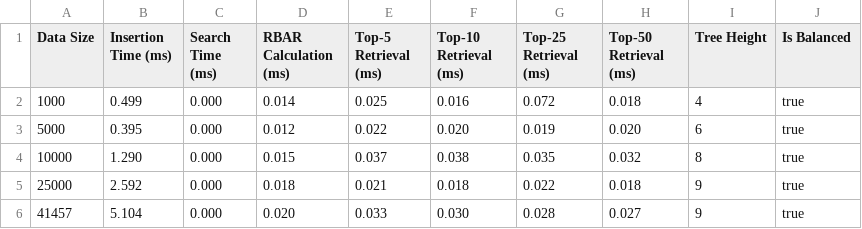
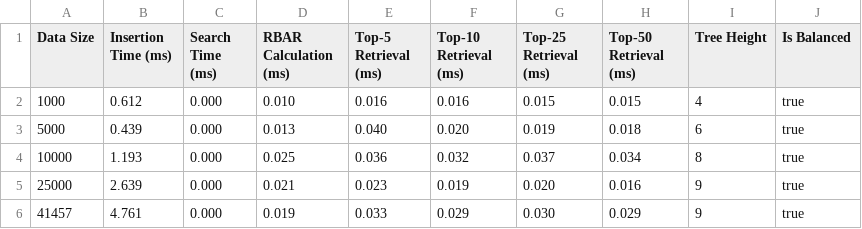
Before and after one commit to marcushooy/CS201, a CSV file: bin/src/main/java/com/reviews/experiments/experiment2/results.csv (was src/main/java/results/experiment2_avl_tree.csv), drawn as a sheet.

```diff
--- a/src/main/java/results/experiment2_avl_tree.csv
+++ b/bin/src/main/java/com/reviews/experiments/experiment2/results.csv
@@ -1,6 +1,6 @@
 Data Size,Insertion Time (ms),Search Time (ms),RBAR Calculation (ms),Top-5 Retrieval (ms),Top-10 Retrieval (ms),Top-25 Retrieval (ms),Top-50 Retrieval (ms),Tree Height,Is Balanced
-1000,0.499,0.000,0.014,0.025,0.016,0.072,0.018,4,true
-5000,0.395,0.000,0.012,0.022,0.020,0.019,0.020,6,true
-10000,1.290,0.000,0.015,0.037,0.038,0.035,0.032,8,true
-25000,2.592,0.000,0.018,0.021,0.018,0.022,0.018,9,true
-41457,5.104,0.000,0.020,0.033,0.030,0.028,0.027,9,true
+1000,0.612,0.000,0.010,0.016,0.016,0.015,0.015,4,true
+5000,0.439,0.000,0.013,0.040,0.020,0.019,0.018,6,true
+10000,1.193,0.000,0.025,0.036,0.032,0.037,0.034,8,true
+25000,2.639,0.000,0.021,0.023,0.019,0.020,0.016,9,true
+41457,4.761,0.000,0.019,0.033,0.029,0.030,0.029,9,true
```
Also changed, not shown: src/main/java/results/unified_comparison.csv, src/main/java/src/main/java/com/reviews/experiments/experiment3/results.csv, 35 other files.
